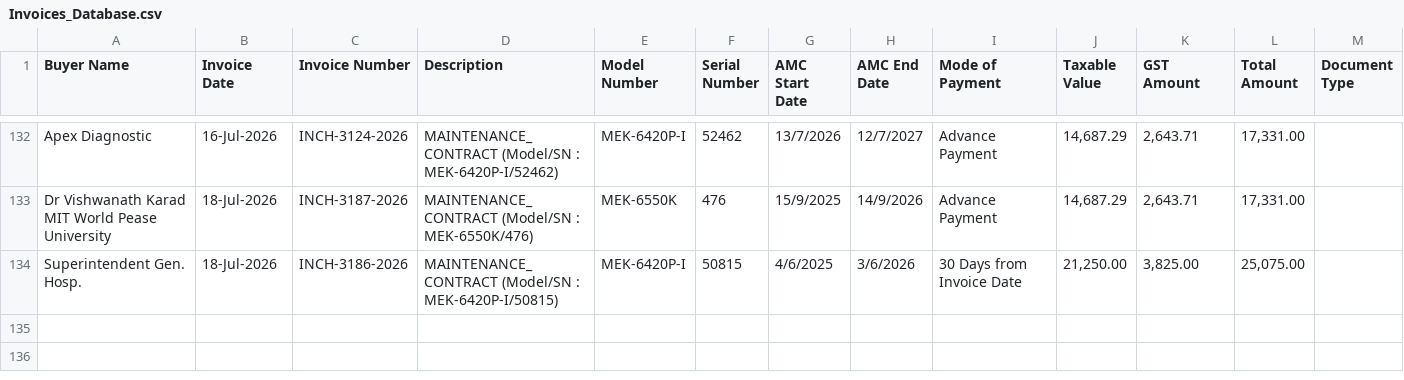
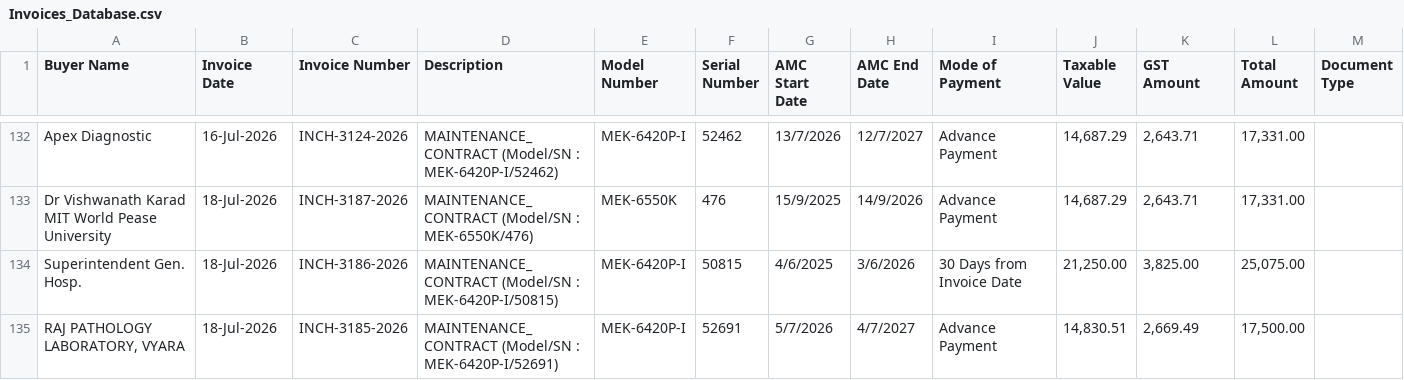
Before and after one commit to dehshat/invoice-tracker, a CSV file: Invoices_Database.csv, drawn as a sheet; only a part is shown, gaps mark what is left out; the diff names each change by its address in the sheet, - before the commit and + after, or states it on an @@ line.

Commit message:
Append new invoice data

```diff
--- a/Invoices_Database.csv
+++ b/Invoices_Database.csv
+row 135: RAJ PATHOLOGY LABORATORY, VYARA | 18-Jul-2026 | INCH-3185-2026 | MAINTENANCE_CONTRACT (Model/SN : MEK-6420P-I/52691) | MEK-6420P-I | 52691 | 5/7/2026 | 4/7/2027 | Advance Payment | 14,830.51 | 2,669.49 | 17,500.00
```
